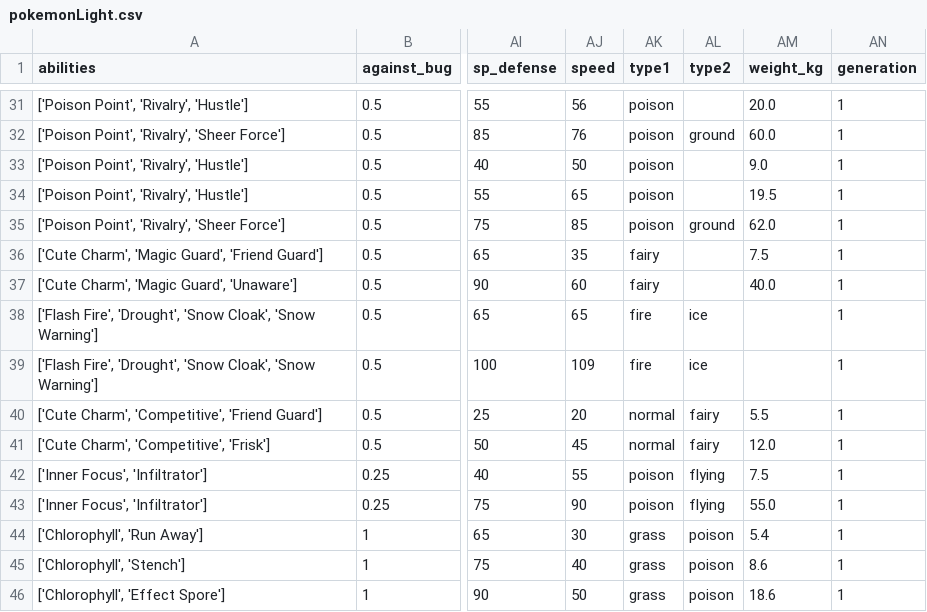
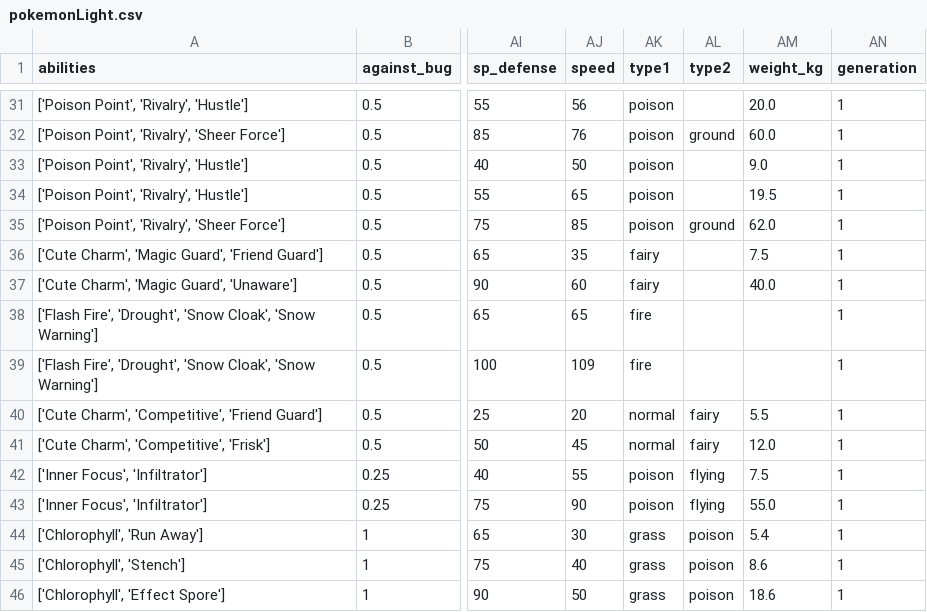
Before and after one commit to Oltaios/Botedex, a CSV file: data/pokemonLight.csv, drawn as a sheet; only a part is shown, gaps mark what is left out; the diff names each change by its address in the sheet, - before the commit and + after, or states it on an @@ line.

```diff
--- a/data/pokemonLight.csv
+++ b/data/pokemonLight.csv
-AL38:AL39 (type2): ice
+AL38:AL39 (type2): (empty)
```
Also changed, not shown: 13 other files.
